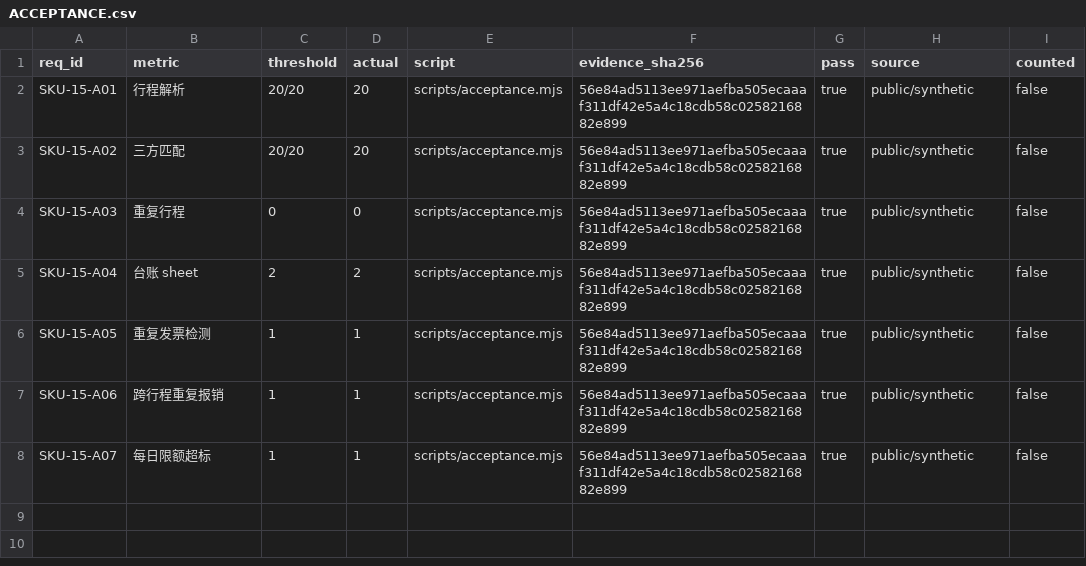
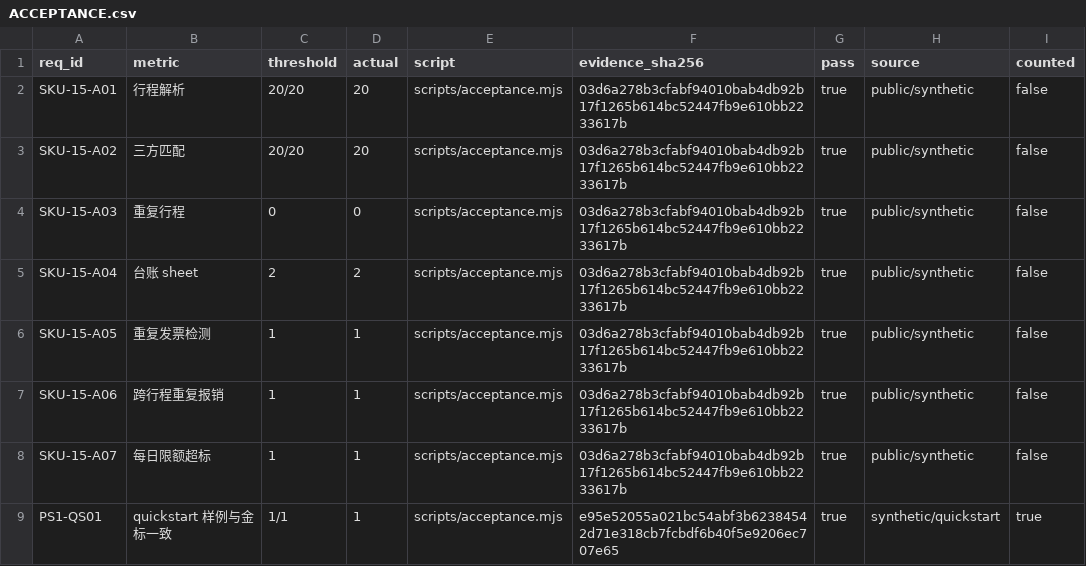
Before and after one commit to PerryLink/dsh-travel-recon, a CSV file: ACCEPTANCE.csv, drawn as a sheet.

```diff
--- a/ACCEPTANCE.csv
+++ b/ACCEPTANCE.csv
@@ -1,8 +1,9 @@
 req_id,metric,threshold,actual,script,evidence_sha256,pass,source,counted
-SKU-15-A01,行程解析,20/20,20,scripts/acceptance.mjs,56e84ad5113ee971aefba505ecaaaf311df42e5a4c18cdb58c0258216882e899,true,public/synthetic,false
-SKU-15-A02,三方匹配,20/20,20,scripts/acceptance.mjs,56e84ad5113ee971aefba505ecaaaf311df42e5a4c18cdb58c0258216882e899,true,public/synthetic,false
-SKU-15-A03,重复行程,0,0,scripts/acceptance.mjs,56e84ad5113ee971aefba505ecaaaf311df42e5a4c18cdb58c0258216882e899,true,public/synthetic,false
-SKU-15-A04,台账 sheet,2,2,scripts/acceptance.mjs,56e84ad5113ee971aefba505ecaaaf311df42e5a4c18cdb58c0258216882e899,true,public/synthetic,false
-SKU-15-A05,重复发票检测,1,1,scripts/acceptance.mjs,56e84ad5113ee971aefba505ecaaaf311df42e5a4c18cdb58c0258216882e899,true,public/synthetic,false
-SKU-15-A06,跨行程重复报销,1,1,scripts/acceptance.mjs,56e84ad5113ee971aefba505ecaaaf311df42e5a4c18cdb58c0258216882e899,true,public/synthetic,false
-SKU-15-A07,每日限额超标,1,1,scripts/acceptance.mjs,56e84ad5113ee971aefba505ecaaaf311df42e5a4c18cdb58c0258216882e899,true,public/synthetic,false
+SKU-15-A01,行程解析,20/20,20,scripts/acceptance.mjs,03d6a278b3cfabf94010bab4db92b17f1265b614bc52447fb9e610bb2233617b,true,public/synthetic,false
+SKU-15-A02,三方匹配,20/20,20,scripts/acceptance.mjs,03d6a278b3cfabf94010bab4db92b17f1265b614bc52447fb9e610bb2233617b,true,public/synthetic,false
+SKU-15-A03,重复行程,0,0,scripts/acceptance.mjs,03d6a278b3cfabf94010bab4db92b17f1265b614bc52447fb9e610bb2233617b,true,public/synthetic,false
+SKU-15-A04,台账 sheet,2,2,scripts/acceptance.mjs,03d6a278b3cfabf94010bab4db92b17f1265b614bc52447fb9e610bb2233617b,true,public/synthetic,false
+SKU-15-A05,重复发票检测,1,1,scripts/acceptance.mjs,03d6a278b3cfabf94010bab4db92b17f1265b614bc52447fb9e610bb2233617b,true,public/synthetic,false
+SKU-15-A06,跨行程重复报销,1,1,scripts/acceptance.mjs,03d6a278b3cfabf94010bab4db92b17f1265b614bc52447fb9e610bb2233617b,true,public/synthetic,false
+SKU-15-A07,每日限额超标,1,1,scripts/acceptance.mjs,03d6a278b3cfabf94010bab4db92b17f1265b614bc52447fb9e610bb2233617b,true,public/synthetic,false
+PS1-QS01,quickstart 样例与金标一致,1/1,1,scripts/acceptance.mjs,e95e52055a021bc54abf3b62384542d71e318cb7fcbdf6b40f5e9206ec707e65,true,synthetic/quickstart,true
```
Also changed, not shown: 17 other files.
